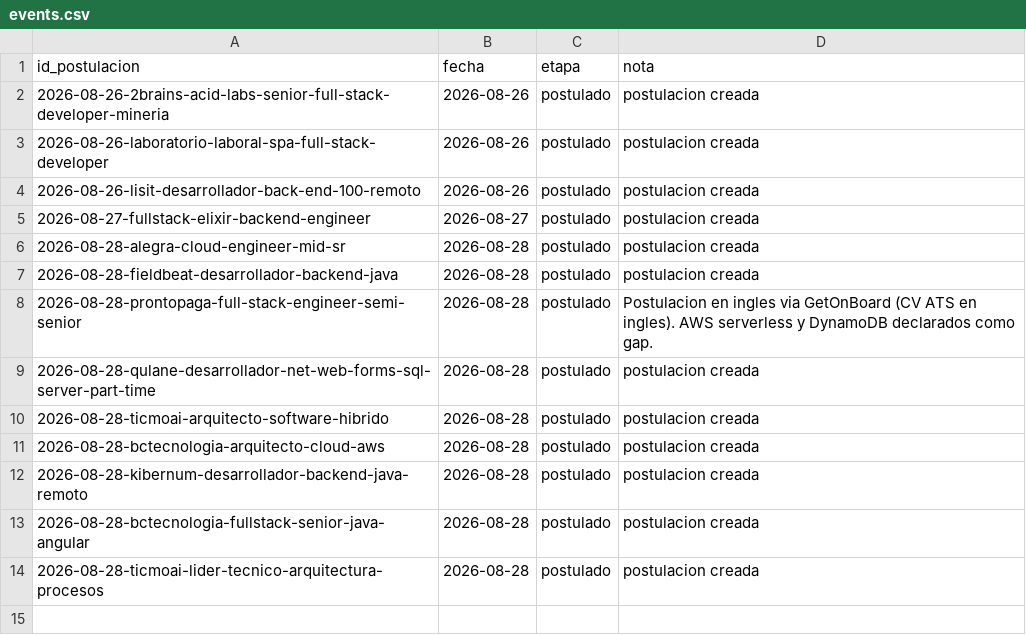
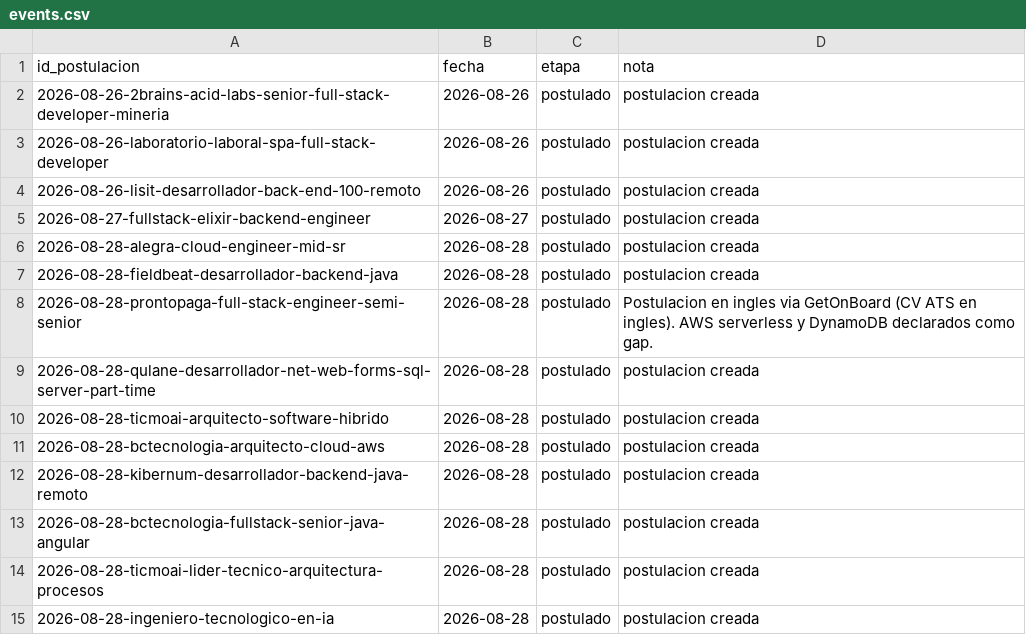
Before and after one commit to goviedodev/cv, a CSV file: proceso/data/events.csv, drawn as a sheet.

```diff
--- a/proceso/data/events.csv
+++ b/proceso/data/events.csv
@@ -14 +14,2 @@ id_postulacion,fecha,etapa,nota
 2026-08-28-ticmoai-lider-tecnico-arquitectura-procesos,2026-08-28,postulado,postulacion creada
+2026-08-28-ingeniero-tecnologico-en-ia,2026-08-28,postulado,postulacion creada
```
Also changed, not shown: proceso/data/applications.csv.
